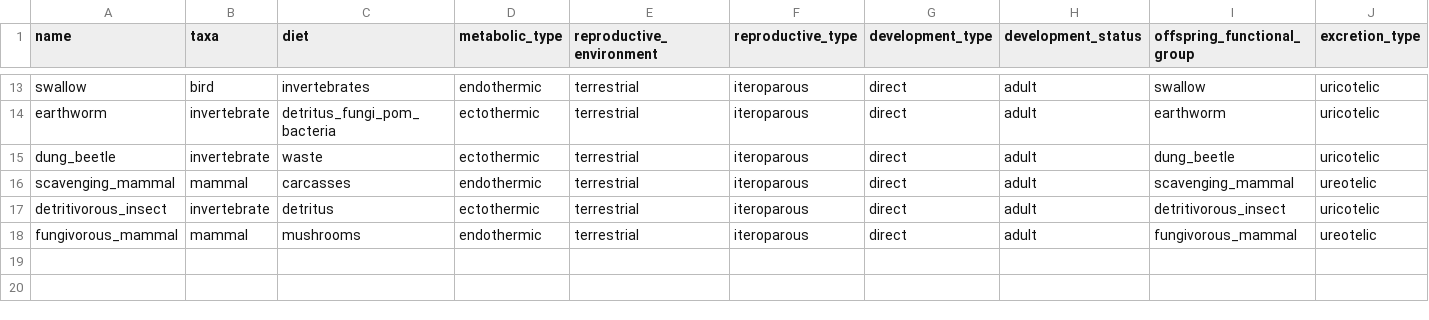
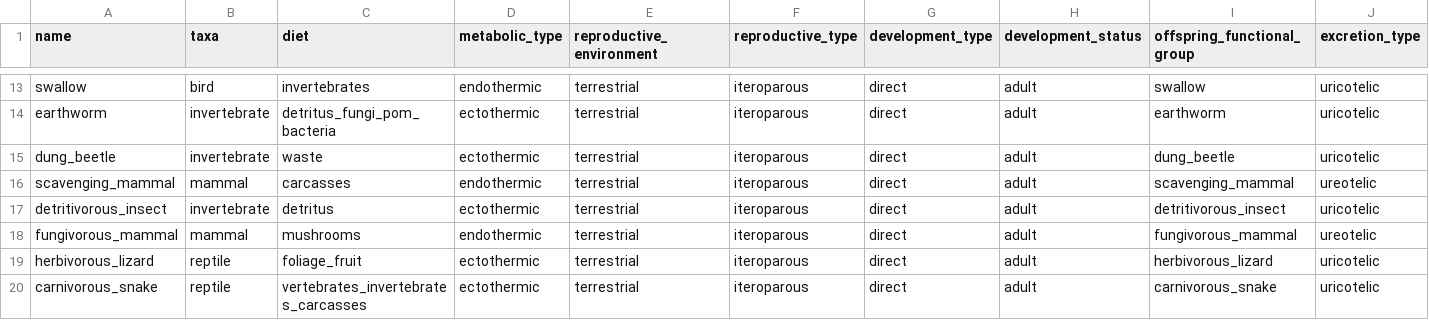
Before and after one commit to ImperialCollegeLondon/virtual_ecosystem, a CSV file: virtual_ecosystem/example_data/data/animal_functional_groups.csv, drawn as a sheet; only a part is shown, gaps mark what is left out; rows hold the shown columns only; the diff names each change by its address in the sheet, - before the commit and + after, or states it on an @@ line.

Commit message:
Added reptile taxa type.

```diff
--- a/virtual_ecosystem/example_data/data/animal_functional_groups.csv
+++ b/virtual_ecosystem/example_data/data/animal_functional_groups.csv
+row 19: herbivorous_lizard | reptile | foliage_fruit | ectothermic | terrestrial | iteroparous | direct | adult | herbivorous_lizard | uricotelic
+row 20: carnivorous_snake | reptile | vertebrates_invertebrates_carcasses | ectothermic | terrestrial | iteroparous | direct | adult | carnivorous_snake | uricotelic
```
Also changed, not shown: 3 other files.
